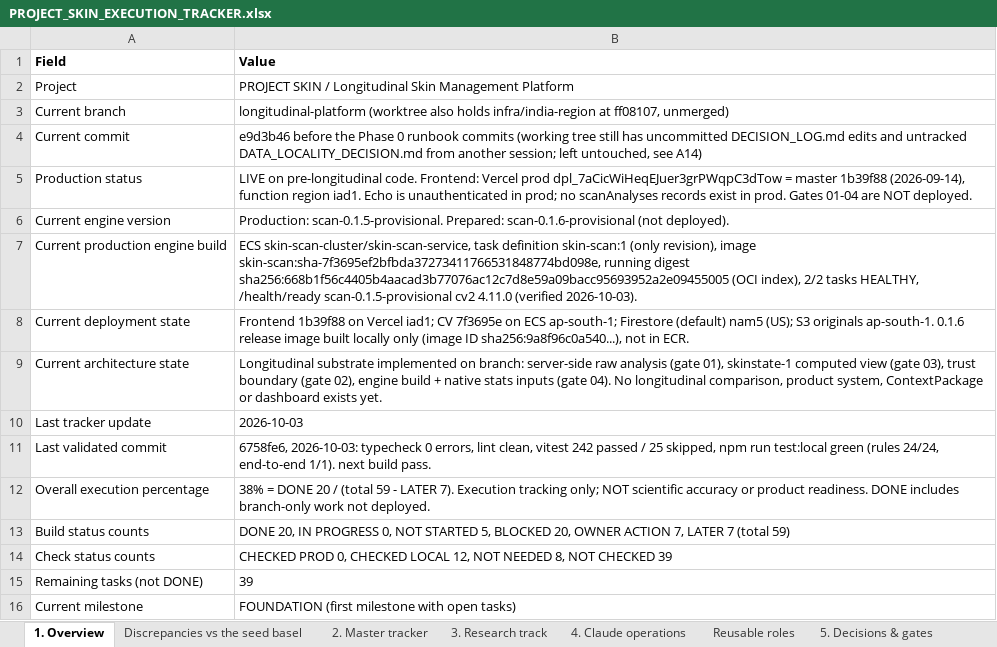
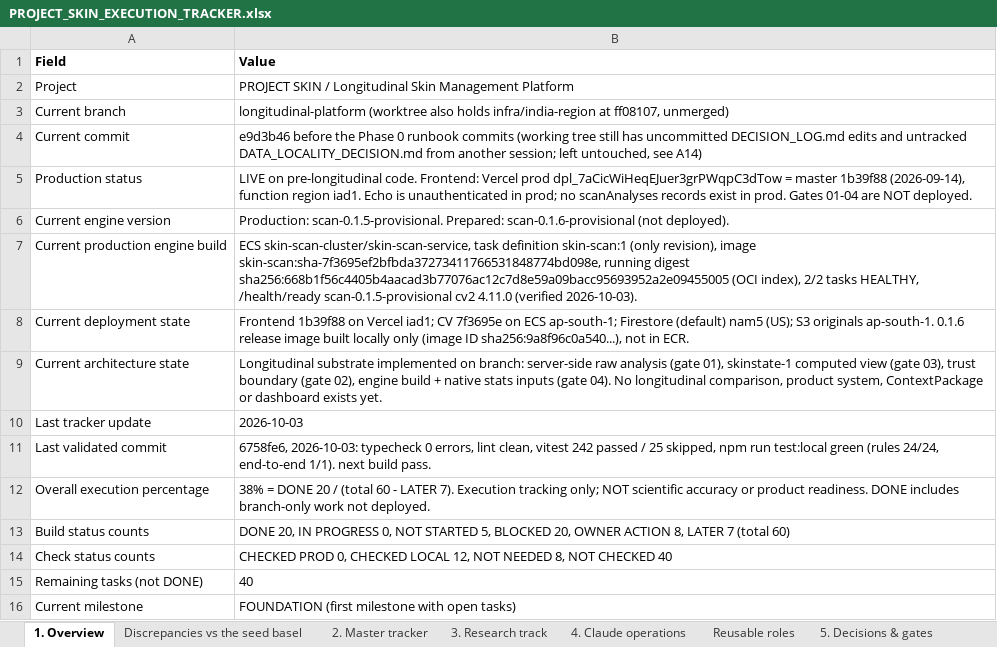
Before and after one commit to Divit-aggarwal/skin-check, an Excel workbook: docs/PROJECT_SKIN_EXECUTION_TRACKER.xlsx, sheet 1. Overview, drawn as a sheet; values as stored, in another font and other column widths than the file's, no borders; the diff names each change by its address in the sheet, - before the commit and + after, or states it on an @@ line.

```diff
--- a/docs/PROJECT_SKIN_EXECUTION_TRACKER.xlsx (sheet 1. Overview)
+++ b/docs/PROJECT_SKIN_EXECUTION_TRACKER.xlsx (sheet 1. Overview)
-B12 (Value): …/ (total 59 - LATER…
+B12 (Value): …/ (total 60 - LATER…
-B13 (Value): …OWNER ACTION 7, LATER 7 (total 59)
+B13 (Value): …OWNER ACTION 8, LATER 7 (total 60)
-B14 (Value): …NOT CHECKED 39
+B14 (Value): …NOT CHECKED 40
-B15 (Value): 39
+B15 (Value): 40
```
Also changed, not shown: sheet 2. Master tracker, sheet 4. Claude operations, 1 other file.
